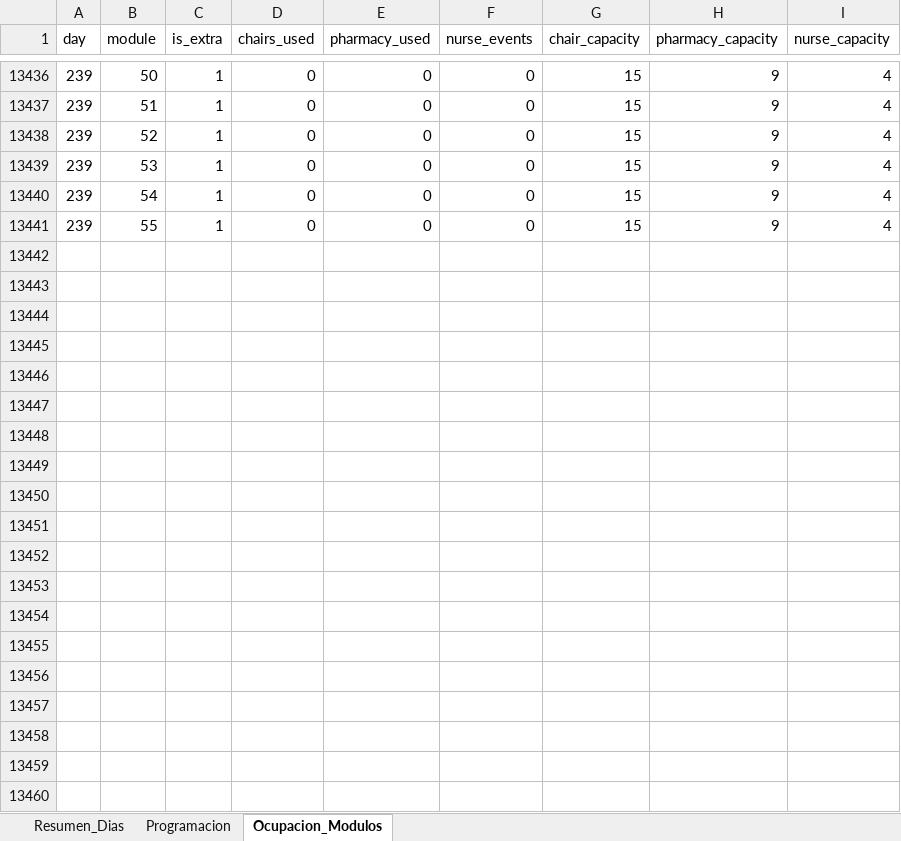
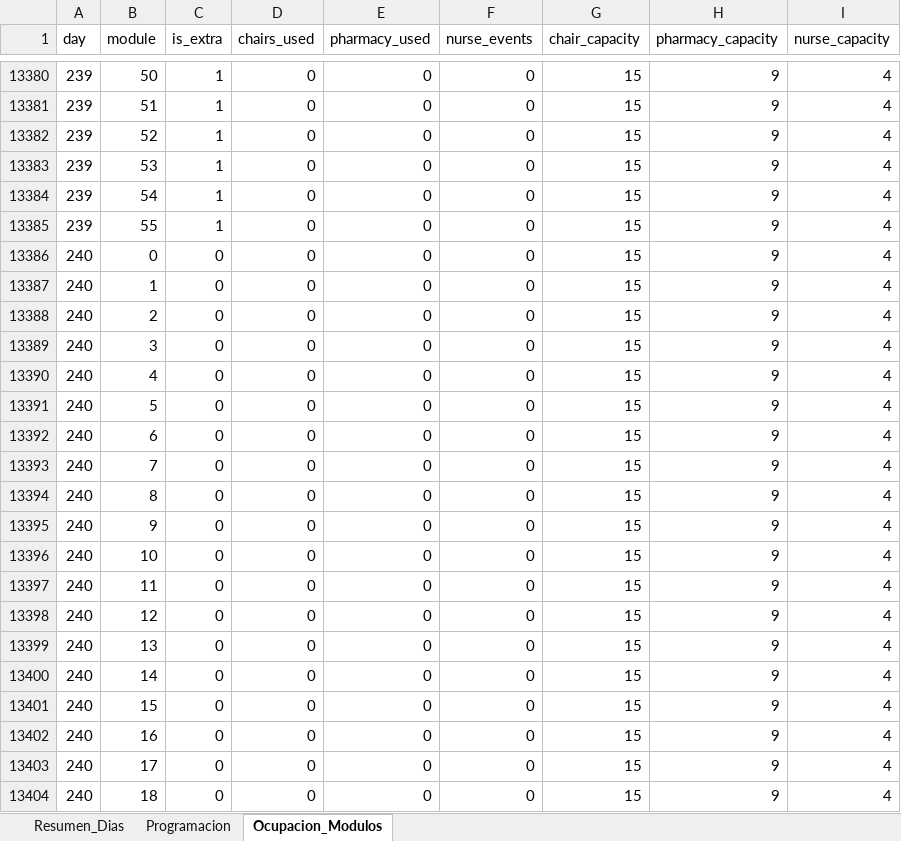
Before and after one commit to ianmarcuson/CapstoneG15, an Excel workbook: Modelo INTRAdia/solution_heuristica_240.xlsx, sheet Ocupacion_Modulos, drawn as a sheet; only a part is shown, gaps mark what is left out; values as stored, in another font and other column widths than the file's, no borders; the diff covers the shown part only; the diff names each change by its address in the sheet, - before the commit and + after, or states it on an @@ line.

```diff
--- a/Modelo INTRAdia/solution_heuristica_240.xlsx (sheet Ocupacion_Modulos)
+++ b/Modelo INTRAdia/solution_heuristica_240.xlsx (sheet Ocupacion_Modulos)
+row 13386: 240 | 0 | 0 | 0 | 0 | 0 | 15 | 9 | 4
+row 13387: 240 | 1 | 0 | 0 | 0 | 0 | 15 | 9 | 4
+row 13388: 240 | 2 | 0 | 0 | 0 | 0 | 15 | 9 | 4
+row 13389: 240 | 3 | 0 | 0 | 0 | 0 | 15 | 9 | 4
+row 13390: 240 | 4 | 0 | 0 | 0 | 0 | 15 | 9 | 4
+row 13391: 240 | 5 | 0 | 0 | 0 | 0 | 15 | 9 | 4
+row 13392: 240 | 6 | 0 | 0 | 0 | 0 | 15 | 9 | 4
+row 13393: 240 | 7 | 0 | 0 | 0 | 0 | 15 | 9 | 4
+row 13394: 240 | 8 | 0 | 0 | 0 | 0 | 15 | 9 | 4
+row 13395: 240 | 9 | 0 | 0 | 0 | 0 | 15 | 9 | 4
+row 13396: 240 | 10 | 0 | 0 | 0 | 0 | 15 | 9 | 4
+row 13397: 240 | 11 | 0 | 0 | 0 | 0 | 15 | 9 | 4
+row 13398: 240 | 12 | 0 | 0 | 0 | 0 | 15 | 9 | 4
+row 13399: 240 | 13 | 0 | 0 | 0 | 0 | 15 | 9 | 4
+row 13400: 240 | 14 | 0 | 0 | 0 | 0 | 15 | 9 | 4
+row 13401: 240 | 15 | 0 | 0 | 0 | 0 | 15 | 9 | 4
+row 13402: 240 | 16 | 0 | 0 | 0 | 0 | 15 | 9 | 4
+row 13403: 240 | 17 | 0 | 0 | 0 | 0 | 15 | 9 | 4
+row 13404: 240 | 18 | 0 | 0 | 0 | 0 | 15 | 9 | 4
```
Also changed, not shown: 37 added rows and 56 removed rows elsewhere in this sheet, sheet Resumen_Dias.
